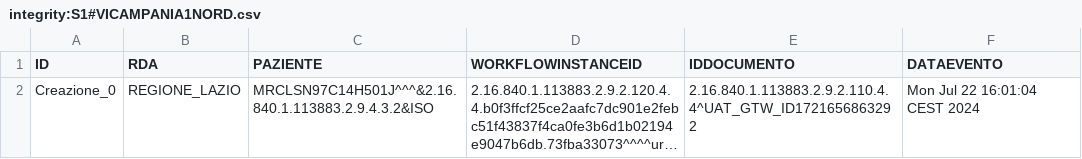
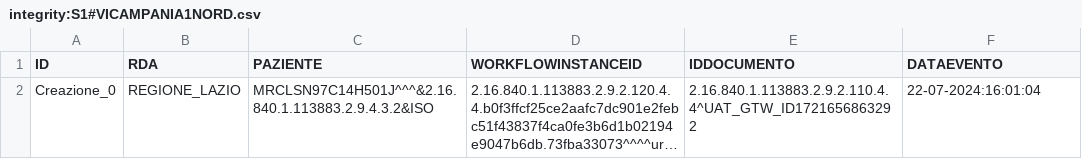
Before and after one commit to vincenzo-ingenito/test-repo-crash, a CSV file: REGIONE_CAMPANIA/ASL_NA_1_NORD/integrity:S1#VICAMPANIA1NORD.csv, drawn as a sheet; long unchanged cells end in …; the diff names each change by its address in the sheet, - before the commit and + after, or states it on an @@ line.

Commit message:
Regione: REGIONE_CAMPANIA, ASL: ASL_NA_1_NORD, Issuer: integrity:S1#VICAMPANIA1NORD

```diff
--- a/REGIONE_CAMPANIA/ASL_NA_1_NORD/integrity:S1#VICAMPANIA1NORD.csv
+++ b/REGIONE_CAMPANIA/ASL_NA_1_NORD/integrity:S1#VICAMPANIA1NORD.csv
-F2 (DATAEVENTO): Mon Jul 22 16:01:04 CEST 2024
+F2 (DATAEVENTO): 22-07-2024:16:01:04
```
